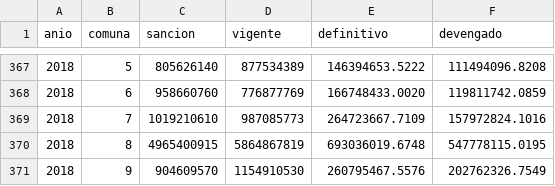
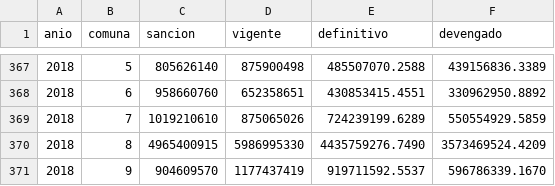
Before and after one commit to gcba/presupuesto-abierto-gcba, a CSV file: Data/geo.csv, drawn as a sheet; only a part is shown, gaps mark what is left out; the diff covers the shown part only.

```diff
--- a/Data/geo.csv
+++ b/Data/geo.csv
@@ -367,5 +367,5 @@ anio,comuna,sancion,vigente,definitivo,devengado
-2018,5,805626140,877534389,146394653.5222,111494096.8208
-2018,6,958660760,776877769,166748433.0020,119811742.0859
-2018,7,1019210610,987085773,264723667.7109,157972824.1016
-2018,8,4965400915,5864867819,693036019.6748,547778115.0195
-2018,9,904609570,1154910530,260795467.5576,202762326.7549
+2018,5,805626140,875900498,485507070.2588,439156836.3389
+2018,6,958660760,652358651,430853415.4551,330962950.8892
+2018,7,1019210610,875065026,724239199.6289,550554929.5859
+2018,8,4965400915,5986995330,4435759276.7490,3573469524.4209
+2018,9,904609570,1177437419,919711592.5537,596786339.1670
```
Also changed, not shown: 30 edited cells elsewhere in this file, 4 other files.
